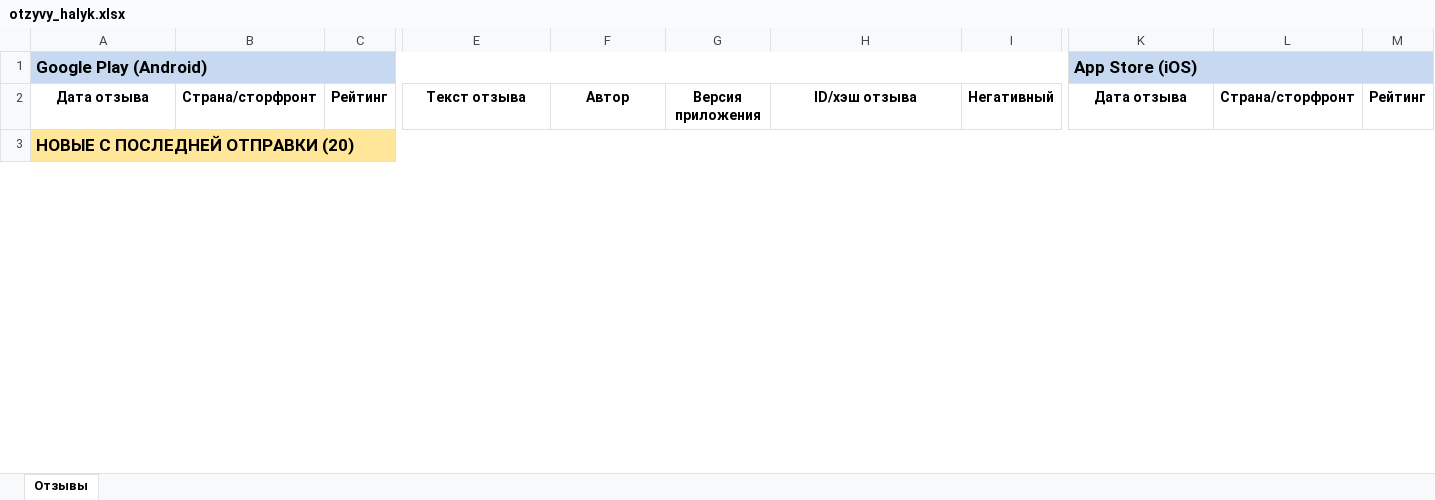
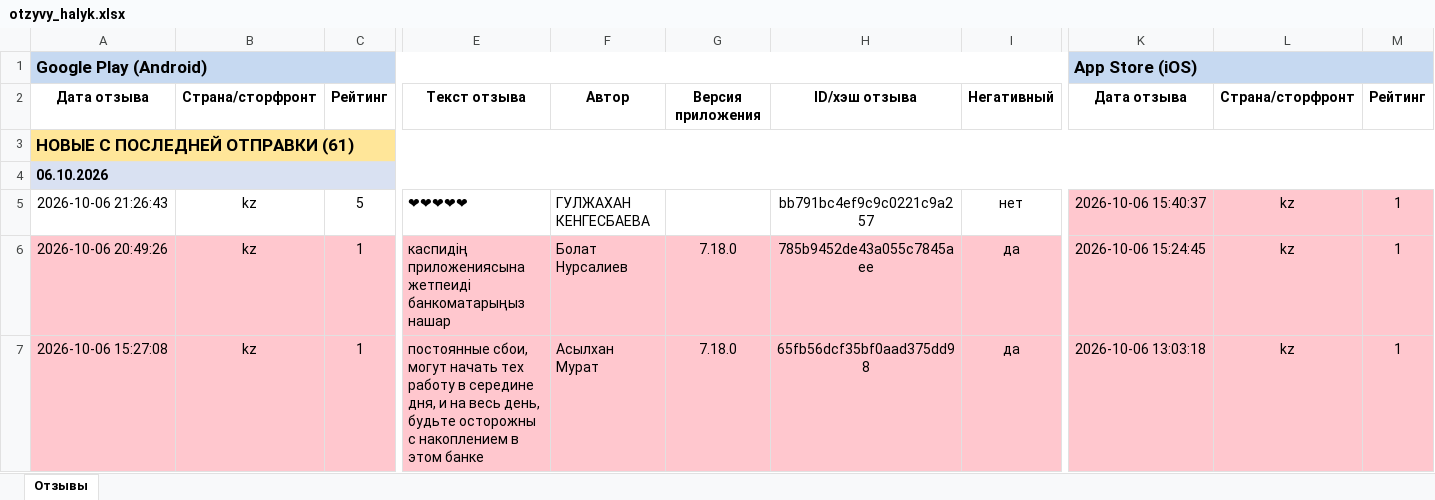
Before and after one commit to Laura-B84/my-project, an Excel workbook: otzyvy_halyk.xlsx, sheet Отзывы, drawn as a sheet; only a part is shown, gaps mark what is left out; values as stored, in another font and other column widths than the file's, no borders; rows hold the shown columns only; the diff covers the shown part only; the diff names each change by its address in the sheet, - before the commit and + after, or states it on an @@ line.

```diff
--- a/otzyvy_halyk.xlsx (sheet Отзывы)
+++ b/otzyvy_halyk.xlsx (sheet Отзывы)
-A3: НОВЫЕ С ПОСЛЕДНЕЙ ОТПРАВКИ (20)
+A3: НОВЫЕ С ПОСЛЕДНЕЙ ОТПРАВКИ (61)
+row 4: 06.10.2026
+row 5: 2026-10-06 21:26:43 | kz | 5 | ❤❤❤❤❤ | ГУЛЖАХАН КЕНГЕСБАЕВА |  | bb791bc4ef9c9c0221c9a257 | нет | 2026-10-06 15:40:37 | kz | 1
+row 6: 2026-10-06 20:49:26 | kz | 1 | каспидің приложениясына жетпеиді банкоматарыңыз нашар | Болат Нурсалиев | 7.18.0 | 785b9452de43a055c7845aee | да | 2026-10-06 15:24:45 | kz | 1
+row 7: 2026-10-06 15:27:08 | kz | 1 | постоянные сбои, могут начать тех работу в середине дня, и на весь день, будьте осторожны с накоплением в этом банке | Асылхан Мурат | 7.18.0 | 65fb56dcf35bf0aad375dd98 | да | 2026-10-06 13:03:18 | kz | 1
```
Also changed, not shown: 49 added rows, 34 removed rows and 1 moved row elsewhere in this sheet, 1 other file.
